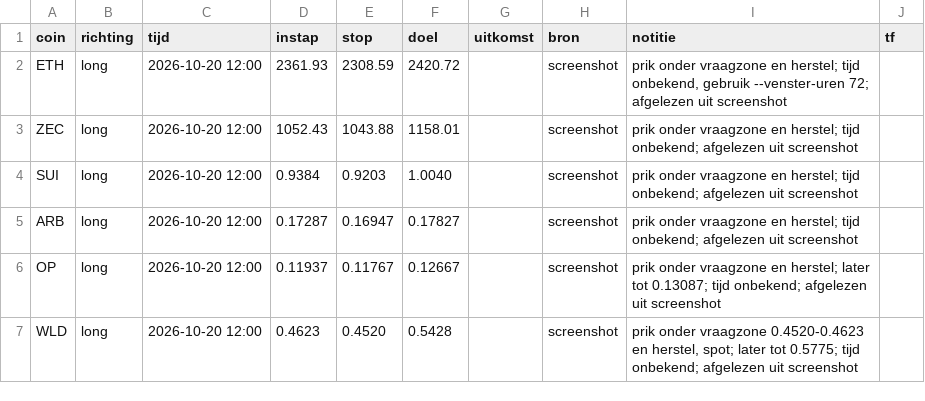
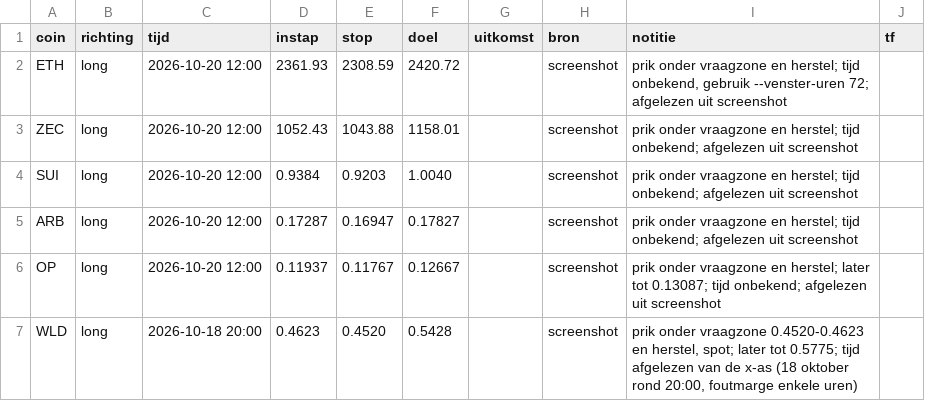
Before and after one commit to ramonhesrh-spec/Trade, a CSV file: docs/onderzoek/zone-sweep/handtrades.csv, drawn as a sheet.

```diff
--- a/docs/onderzoek/zone-sweep/handtrades.csv
+++ b/docs/onderzoek/zone-sweep/handtrades.csv
@@ -6,2 +6,2 @@ ARB,long,2026-10-20 12:00,0.17287,0.16947,0.17827,,screenshot,"prik onder vraagz
 OP,long,2026-10-20 12:00,0.11937,0.11767,0.12667,,screenshot,"prik onder vraagzone en herstel; later tot 0.13087; tijd onbekend; afgelezen uit screenshot",
-WLD,long,2026-10-20 12:00,0.4623,0.4520,0.5428,,screenshot,"prik onder vraagzone 0.4520-0.4623 en herstel, spot; later tot 0.5775; tijd onbekend; afgelezen uit screenshot",
+WLD,long,2026-10-18 20:00,0.4623,0.4520,0.5428,,screenshot,"prik onder vraagzone 0.4520-0.4623 en herstel, spot; later tot 0.5775; tijd afgelezen van de x-as (18 oktober rond 20:00, foutmarge enkele uren)",
```
